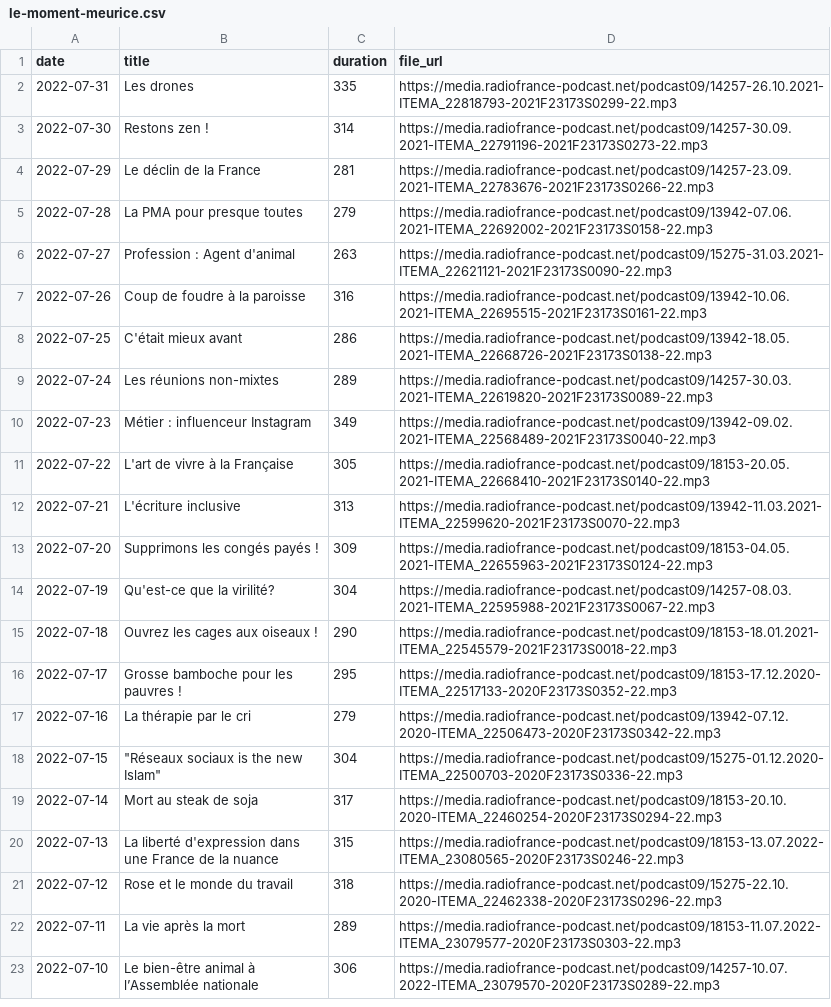
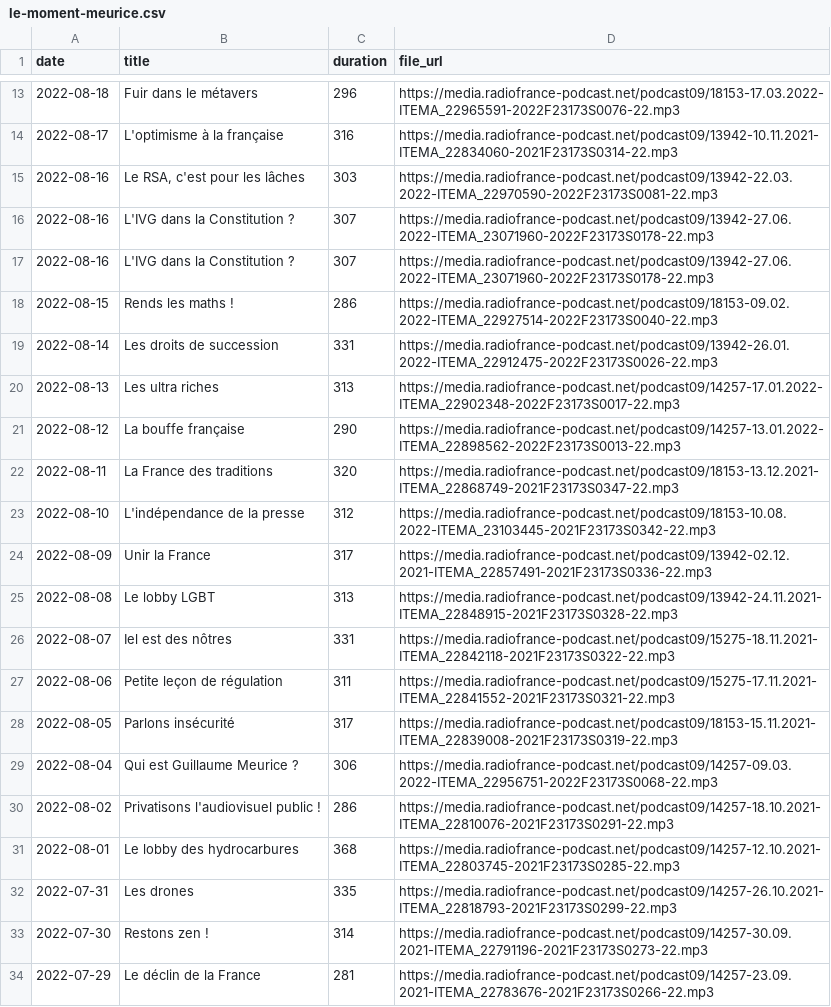
Before and after one commit to ahasverus/franceinter, a CSV file: inst/csv/le-moment-meurice.csv, drawn as a sheet; only a part is shown, gaps mark what is left out; the shorter side is filled out with more unchanged rows; the diff covers the shown part only; the diff names each change by its address in the sheet, - before the commit and + after, or states it on an @@ line.

Commit message:
Fix issue with dates + Add new podcasts

```diff
--- a/inst/csv/le-moment-meurice.csv
+++ b/inst/csv/le-moment-meurice.csv
+row 13: 2022-08-18 | Fuir dans le métavers | 296 | https://media.radiofrance-podcast.net/podcast09/18153-17.03.2022-ITEMA_22965591-2022F23173S0076-22.mp3
+row 14: 2022-08-17 | L'optimisme à la française | 316 | https://media.radiofrance-podcast.net/podcast09/13942-10.11.2021-ITEMA_22834060-2021F23173S0314-22.mp3
+row 15: 2022-08-16 | Le RSA, c'est pour les lâches | 303 | https://media.radiofrance-podcast.net/podcast09/13942-22.03.2022-ITEMA_22970590-2022F23173S0081-22.mp3
+row 16: 2022-08-16 | L'IVG dans la Constitution ? | 307 | https://media.radiofrance-podcast.net/podcast09/13942-27.06.2022-ITEMA_23071960-2022F23173S0178-22.mp3
+row 17: 2022-08-16 | L'IVG dans la Constitution ? | 307 | https://media.radiofrance-podcast.net/podcast09/13942-27.06.2022-ITEMA_23071960-2022F23173S0178-22.mp3
+row 18: 2022-08-15 | Rends les maths ! | 286 | https://media.radiofrance-podcast.net/podcast09/18153-09.02.2022-ITEMA_22927514-2022F23173S0040-22.mp3
+row 19: 2022-08-14 | Les droits de succession | 331 | https://media.radiofrance-podcast.net/podcast09/13942-26.01.2022-ITEMA_22912475-2022F23173S0026-22.mp3
+row 20: 2022-08-13 | Les ultra riches | 313 | https://media.radiofrance-podcast.net/podcast09/14257-17.01.2022-ITEMA_22902348-2022F23173S0017-22.mp3
+row 21: 2022-08-12 | La bouffe française | 290 | https://media.radiofrance-podcast.net/podcast09/14257-13.01.2022-ITEMA_22898562-2022F23173S0013-22.mp3
+row 22: 2022-08-11 | La France des traditions | 320 | https://media.radiofrance-podcast.net/podcast09/18153-13.12.2021-ITEMA_22868749-2021F23173S0347-22.mp3
+row 23: 2022-08-10 | L'indépendance de la presse | 312 | https://media.radiofrance-podcast.net/podcast09/18153-10.08.2022-ITEMA_23103445-2021F23173S0342-22.mp3
+row 24: 2022-08-09 | Unir la France | 317 | https://media.radiofrance-podcast.net/podcast09/13942-02.12.2021-ITEMA_22857491-2021F23173S0336-22.mp3
+row 25: 2022-08-08 | Le lobby LGBT | 313 | https://media.radiofrance-podcast.net/podcast09/13942-24.11.2021-ITEMA_22848915-2021F23173S0328-22.mp3
+row 26: 2022-08-07 | Iel est des nôtres | 331 | https://media.radiofrance-podcast.net/podcast09/15275-18.11.2021-ITEMA_22842118-2021F23173S0322-22.mp3
+row 27: 2022-08-06 | Petite leçon de régulation | 311 | https://media.radiofrance-podcast.net/podcast09/15275-17.11.2021-ITEMA_22841552-2021F23173S0321-22.mp3
+row 28: 2022-08-05 | Parlons insécurité | 317 | https://media.radiofrance-podcast.net/podcast09/18153-15.11.2021-ITEMA_22839008-2021F23173S0319-22.mp3
+row 29: 2022-08-04 | Qui est Guillaume Meurice ? | 306 | https://media.radiofrance-podcast.net/podcast09/14257-09.03.2022-ITEMA_22956751-2022F23173S0068-22.mp3
+row 30: 2022-08-02 | Privatisons l'audiovisuel public ! | 286 | https://media.radiofrance-podcast.net/podcast09/14257-18.10.2021-ITEMA_22810076-2021F23173S0291-22.mp3
+row 31: 2022-08-01 | Le lobby des hydrocarbures | 368 | https://media.radiofrance-podcast.net/podcast09/14257-12.10.2021-ITEMA_22803745-2021F23173S0285-22.mp3
```
Also changed, not shown: 11 added rows elsewhere in this file, inst/csv/la-chanson-de-frederic-fromet.csv, inst/csv/la-conversation-scientifique.csv, 10 other files.
